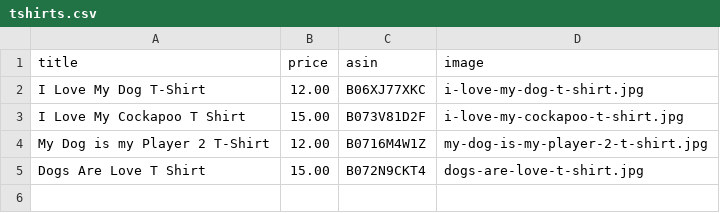
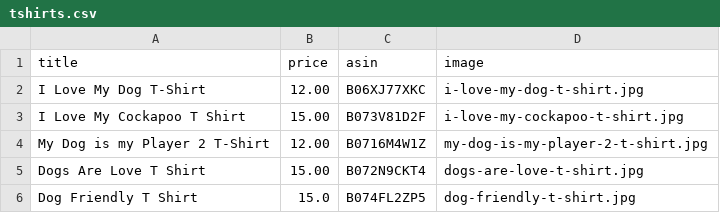
Before and after one commit to hendrixjoseph/puppy-snuggles, a CSV file: _data/tshirts.csv, drawn as a sheet; the diff names each change by its address in the sheet, - before the commit and + after, or states it on an @@ line.

Commit message:
Update tshirts.csv

```diff
--- a/_data/tshirts.csv
+++ b/_data/tshirts.csv
+row 6: Dog Friendly T Shirt | 15.0 | B074FL2ZP5 | dog-friendly-t-shirt.jpg
```
